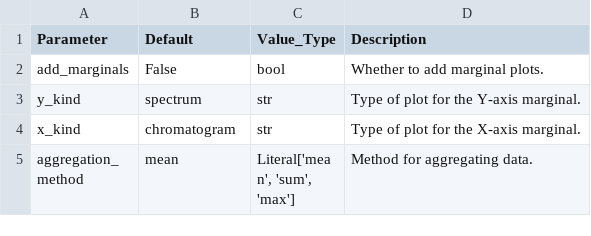
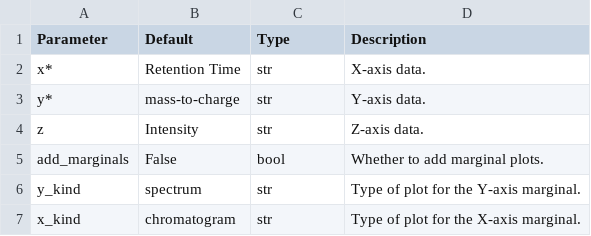
Before and after one commit to OpenMS/pyopenms_viz, a TSV file: docs/Parameters/peakMapPlot.tsv, drawn as a sheet; only a part is shown; the shorter side is filled out with more unchanged rows; the diff covers the shown part only.

```diff
--- a/docs/Parameters/peakMapPlot.tsv
+++ b/docs/Parameters/peakMapPlot.tsv
@@ -1,2 +1,5 @@
-Parameter	Default	Value_Type	Description
+Parameter	Default	Type	Description
+x*	"Retention Time"	str	X-axis data.
+y*	"mass-to-charge"	str	Y-axis data.
+z	"Intensity"	str	Z-axis data.
 add_marginals	False	bool	Whether to add marginal plots.
```
Also changed, not shown: 1 added row, 19 removed rows and 1 edited cell elsewhere in this file, docs/Parameters/basePlot.tsv, docs/Parameters/chromatogramPlot.tsv, 3 other files.
